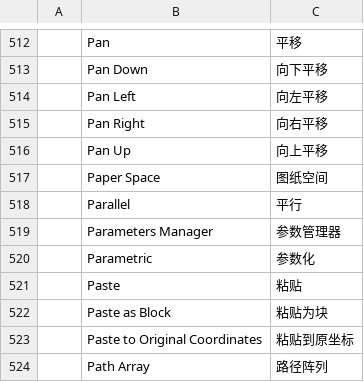
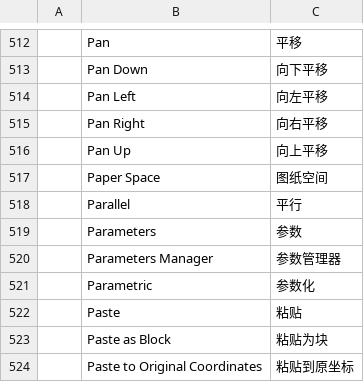
Before and after one commit to storytold/cadcraft, a TSV file: crates/ui-egui/src/i18n/zh.tsv, drawn as a sheet; only a part is shown, gaps mark what is left out; the shorter side is filled out with more unchanged rows.

```diff
--- a/crates/ui-egui/src/i18n/zh.tsv
+++ b/crates/ui-egui/src/i18n/zh.tsv
@@ -518,2 +518,3 @@
 	Parallel	平行
+	Parameters	参数
 	Parameters Manager	参数管理器
```
